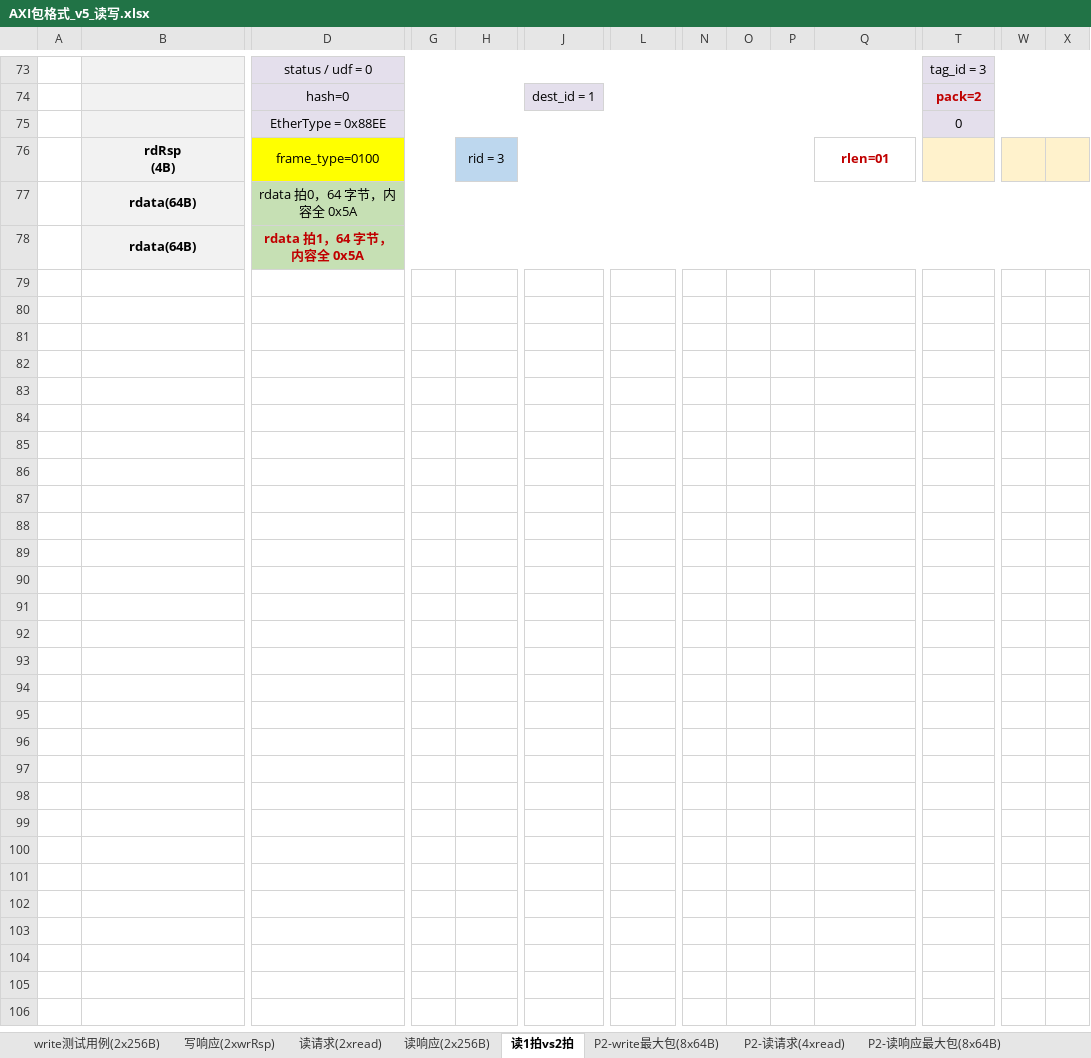
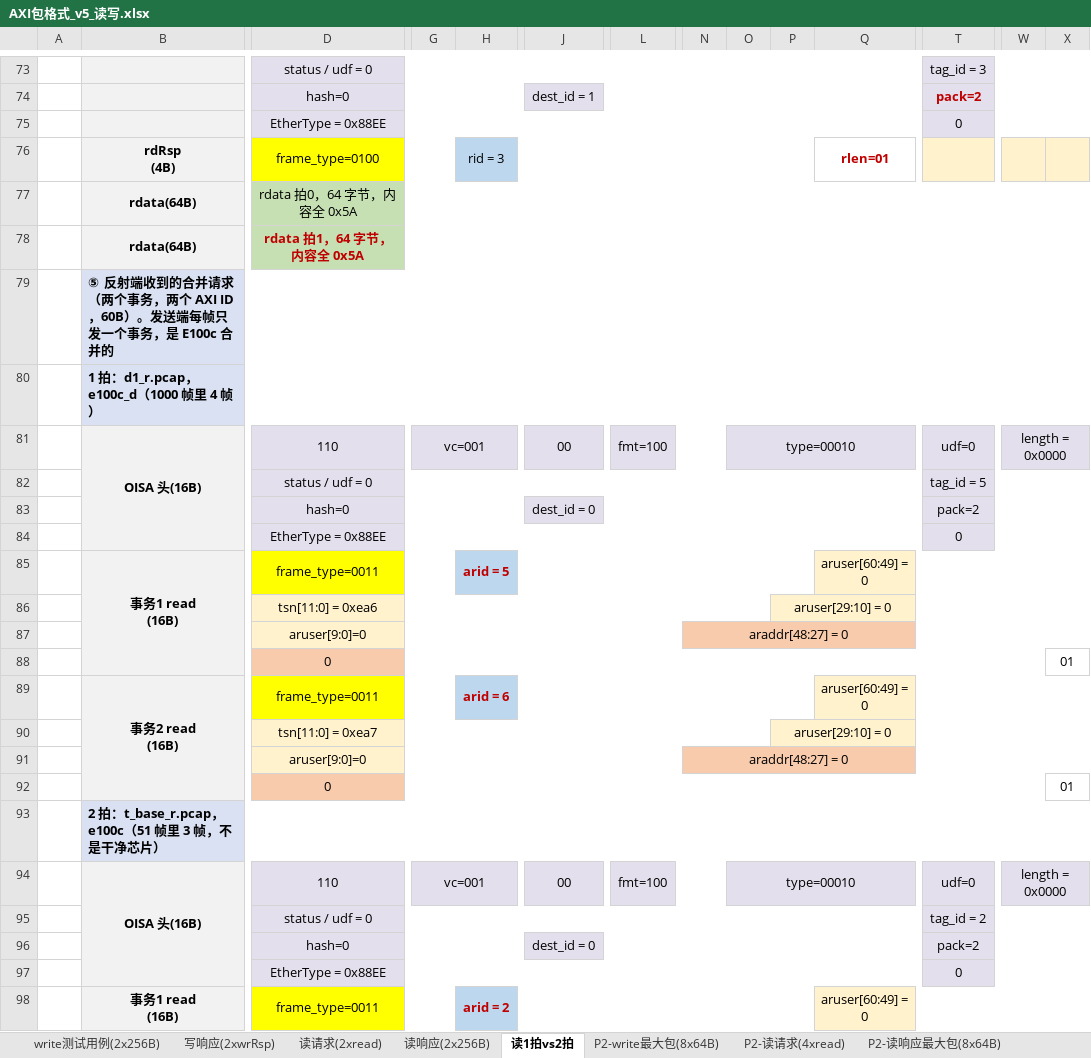
Before and after one commit to talk2xumeng/axi-test, an Excel workbook: docs/AXI包格式_v5_读写.xlsx, sheet 读1拍vs2拍, drawn as a sheet; only a part is shown, gaps mark what is left out; values as stored, in another font and other column widths than the file's, no borders; rows hold the shown columns only; ↵ is a line break in a cell; the diff covers the shown part only; the diff names each change by its address in the sheet, - before the commit and + after, or states it on an @@ line.

```diff
--- a/docs/AXI包格式_v5_读写.xlsx (sheet 读1拍vs2拍)
+++ b/docs/AXI包格式_v5_读写.xlsx (sheet 读1拍vs2拍)
+row 79:  | ⑤ 反射端收到的合并请求（两个事务，两个 AXI ID，60B）。发送端每帧只发一个事务，是 E100c 合并的
+row 80:  | 1 拍：d1_r.pcap，e100c_d（1000 帧里 4 帧）
+row 81:  | OISA 头(16B) | 110 | vc=001 |  | 00 | fmt=100 |  | type=00010 |  |  | udf=0 | length = 0x0000
+row 82:  |  | status / udf = 0 |  |  |  |  |  |  |  |  | tag_id = 5
+row 83:  |  | hash=0 |  |  | dest_id = 0 |  |  |  |  |  | pack=2
+row 84:  |  | EtherType = 0x88EE |  |  |  |  |  |  |  |  | 0
+row 85:  | 事务1 read ↵ (16B) | frame_type=0011 |  | arid = 5 |  |  |  |  |  | aruser[60:49] = 0
+row 86:  |  | tsn[11:0] = 0xea6 |  |  |  |  |  |  | aruser[29:10] = 0
+row 87:  |  | aruser[9:0]=0 |  |  |  |  | araddr[48:27] = 0
+row 88:  |  | 0 |  |  |  |  |  |  |  |  |  |  | 01
+row 89:  | 事务2 read ↵ (16B) | frame_type=0011 |  | arid = 6 |  |  |  |  |  | aruser[60:49] = 0
+row 90:  |  | tsn[11:0] = 0xea7 |  |  |  |  |  |  | aruser[29:10] = 0
+row 91:  |  | aruser[9:0]=0 |  |  |  |  | araddr[48:27] = 0
+row 92:  |  | 0 |  |  |  |  |  |  |  |  |  |  | 01
+row 93:  | 2 拍：t_base_r.pcap，e100c（51 帧里 3 帧，不是干净芯片）
+row 94:  | OISA 头(16B) | 110 | vc=001 |  | 00 | fmt=100 |  | type=00010 |  |  | udf=0 | length = 0x0000
+row 95:  |  | status / udf = 0 |  |  |  |  |  |  |  |  | tag_id = 2
+row 96:  |  | hash=0 |  |  | dest_id = 0 |  |  |  |  |  | pack=2
+row 97:  |  | EtherType = 0x88EE |  |  |  |  |  |  |  |  | 0
+row 98:  | 事务1 read ↵ (16B) | frame_type=0011 |  | arid = 2 |  |  |  |  |  | aruser[60:49] = 0
```
Also changed, not shown: 66 added rows, 2 edited cells, cell formats and merged cells elsewhere in this sheet, 5 other files.
